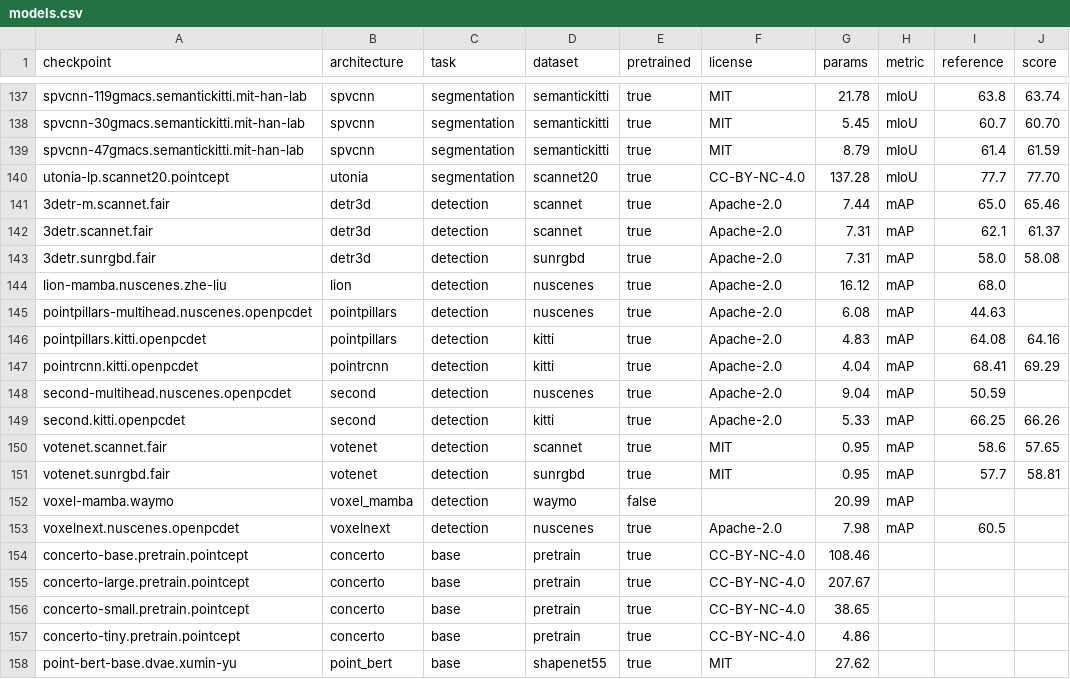
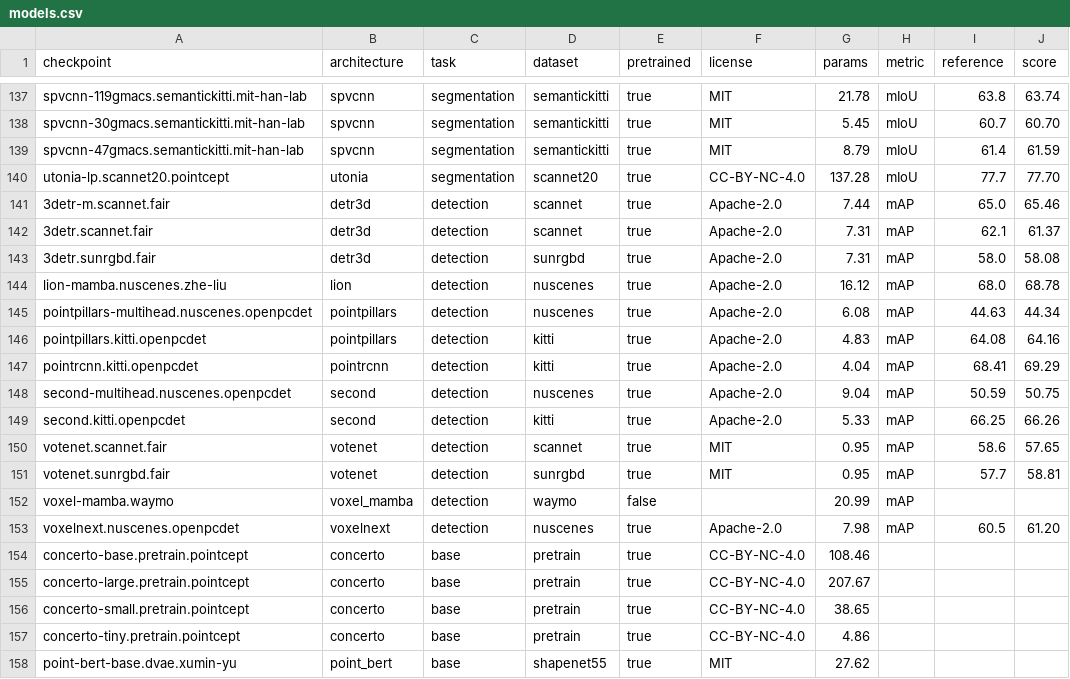
Before and after one commit to arthurdjn/pytorch-pointcloud, a CSV file: docs/data/models.csv, drawn as a sheet; only a part is shown, gaps mark what is left out.

```diff
--- a/docs/data/models.csv
+++ b/docs/data/models.csv
@@ -143,7 +143,7 @@ utonia-lp.scannet20.pointcept,utonia,segmentation,scannet20,true,CC-BY-NC-4.0,13
 3detr.sunrgbd.fair,detr3d,detection,sunrgbd,true,Apache-2.0,7.31,mAP,58.0,58.08
-lion-mamba.nuscenes.zhe-liu,lion,detection,nuscenes,true,Apache-2.0,16.12,mAP,68.0,
-pointpillars-multihead.nuscenes.openpcdet,pointpillars,detection,nuscenes,true,Apache-2.0,6.08,mAP,44.63,
+lion-mamba.nuscenes.zhe-liu,lion,detection,nuscenes,true,Apache-2.0,16.12,mAP,68.0,68.78
+pointpillars-multihead.nuscenes.openpcdet,pointpillars,detection,nuscenes,true,Apache-2.0,6.08,mAP,44.63,44.34
 pointpillars.kitti.openpcdet,pointpillars,detection,kitti,true,Apache-2.0,4.83,mAP,64.08,64.16
 pointrcnn.kitti.openpcdet,pointrcnn,detection,kitti,true,Apache-2.0,4.04,mAP,68.41,69.29
-second-multihead.nuscenes.openpcdet,second,detection,nuscenes,true,Apache-2.0,9.04,mAP,50.59,
+second-multihead.nuscenes.openpcdet,second,detection,nuscenes,true,Apache-2.0,9.04,mAP,50.59,50.75
 second.kitti.openpcdet,second,detection,kitti,true,Apache-2.0,5.33,mAP,66.25,66.26
@@ -152,3 +152,3 @@ votenet.sunrgbd.fair,votenet,detection,sunrgbd,true,MIT,0.95,mAP,57.7,58.81
 voxel-mamba.waymo,voxel_mamba,detection,waymo,false,,20.99,mAP,,
-voxelnext.nuscenes.openpcdet,voxelnext,detection,nuscenes,true,Apache-2.0,7.98,mAP,60.5,
+voxelnext.nuscenes.openpcdet,voxelnext,detection,nuscenes,true,Apache-2.0,7.98,mAP,60.5,61.20
 concerto-base.pretrain.pointcept,concerto,base,pretrain,true,CC-BY-NC-4.0,108.46,,,
```
Also changed, not shown: 9 other files.
